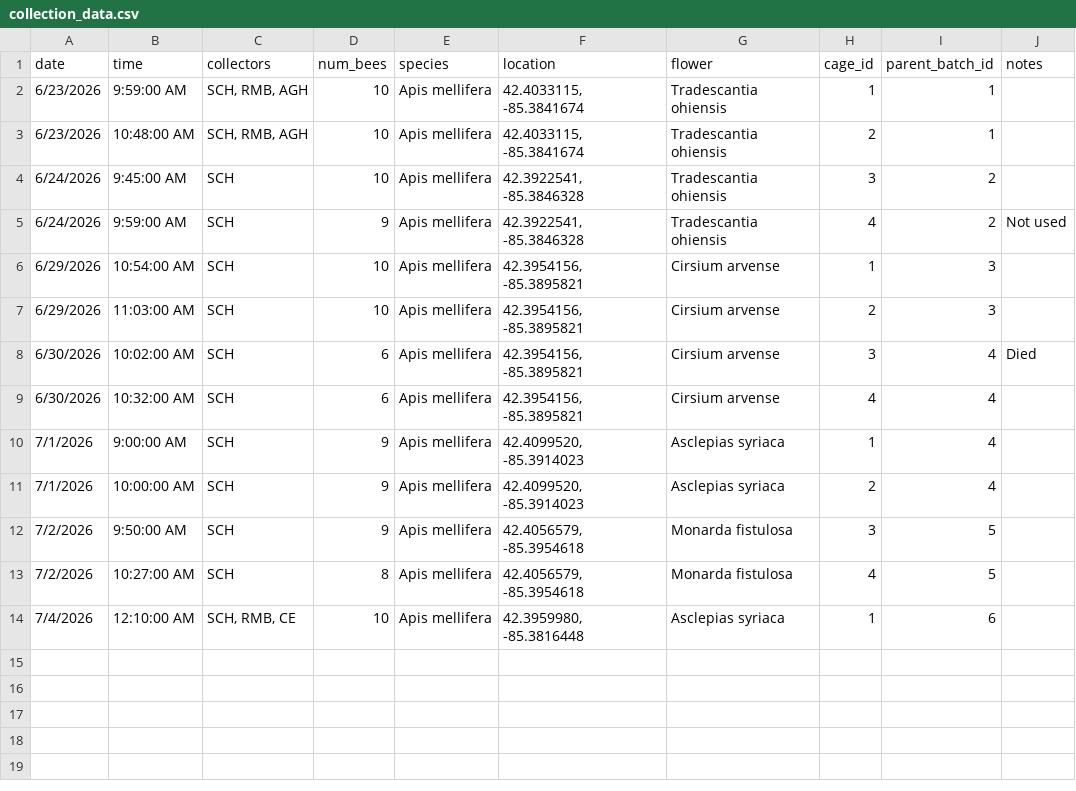
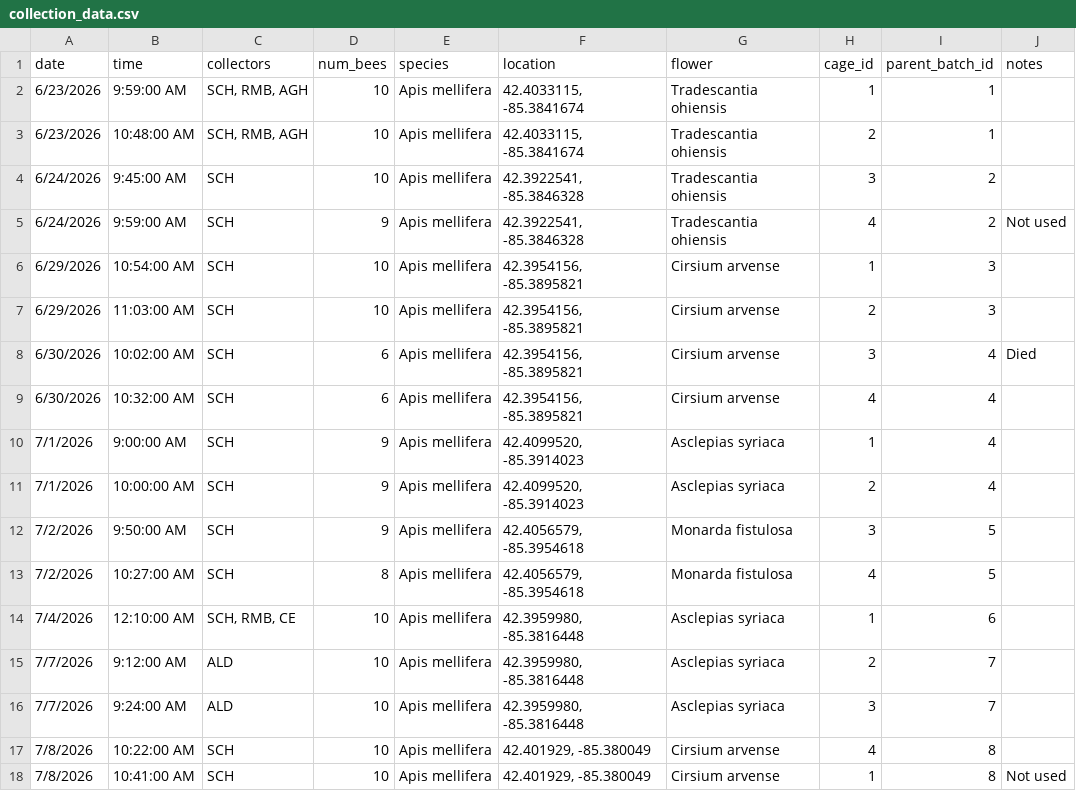
Before and after one commit to harrly14/Honey-Bee-Olfaction-Study, a CSV file: collection_data.csv, drawn as a sheet.

```diff
--- a/collection_data.csv
+++ b/collection_data.csv
@@ -14 +14,5 @@ date,time,collectors,num_bees,species,location,flower,cage_id,parent_batch_id,no
 7/4/2026,12:10:00 AM,"SCH, RMB, CE",10,Apis mellifera,"42.3959980, -85.3816448",Asclepias syriaca,1,6,
+7/7/2026,9:12:00 AM,ALD,10,Apis mellifera,"42.3959980, -85.3816448",Asclepias syriaca,2,7,
+7/7/2026,9:24:00 AM,ALD,10,Apis mellifera,"42.3959980, -85.3816448",Asclepias syriaca,3,7,
+7/8/2026,10:22:00 AM,SCH,10,Apis mellifera,"42.401929, -85.380049",Cirsium arvense,4,8,
+7/8/2026,10:41:00 AM,SCH,10,Apis mellifera,"42.401929, -85.380049",Cirsium arvense,1,8,Not used
```
Also changed, not shown: batch_data.csv, trial_data.csv.
